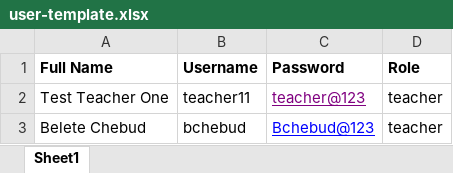
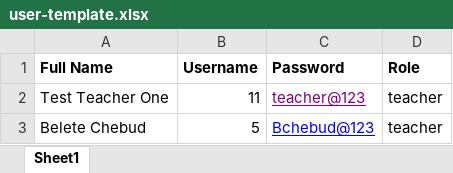
Before and after one commit to GebrekidanM/Academic-result-management, an Excel workbook: client/public/user-template.xlsx, sheet Sheet1, drawn as a sheet; values as stored, in another font and other column widths than the file's, no borders; the diff names each change by its address in the sheet, - before the commit and + after, or states it on an @@ line.

```diff
--- a/client/public/user-template.xlsx (sheet Sheet1)
+++ b/client/public/user-template.xlsx (sheet Sheet1)
-B2 (Username): teacher11
+B2 (Username): 11
-B3 (Username): bchebud
+B3 (Username): 5
```
Also changed, not shown: 1 other file.
